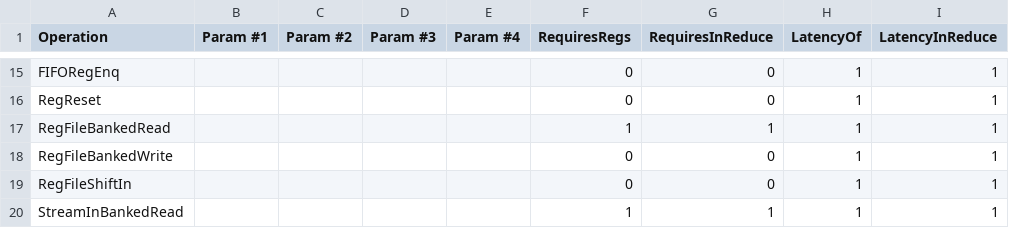
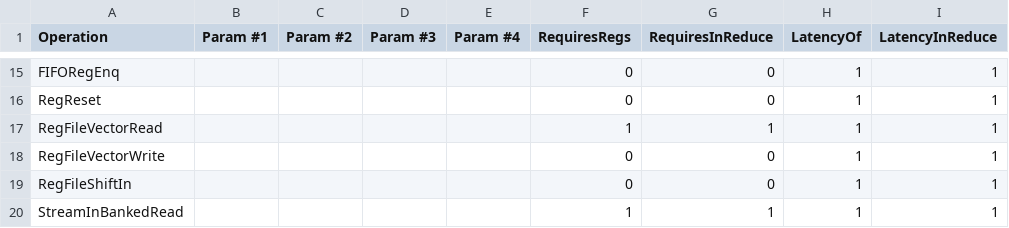
Before and after one commit to stanford-ppl/spatial, a CSV file: resources/models/AWS_F1_Latency.csv, drawn as a sheet; only a part is shown, gaps mark what is left out; the diff names each change by its address in the sheet, - before the commit and + after, or states it on an @@ line.

Commit message:
add regfile nodes to latency files, fix vT implicit for unrolling accesses with/without segmentation. Rewrite iterdiff analyzer to handle more complicated cases like the ones added to IterDiffs test app. Check for segmentation of lane when deciding if accesses conflict. Properly unroll accesses that do not start from segment 0. Some other misc implementations to support the above changes

```diff
--- a/resources/models/AWS_F1_Latency.csv
+++ b/resources/models/AWS_F1_Latency.csv
-A17 (Operation): RegFileBankedRead
+A17 (Operation): RegFileVectorRead
-A18 (Operation): RegFileBankedWrite
+A18 (Operation): RegFileVectorWrite
```
Also changed, not shown: resources/models/ZCU_Latency.csv, resources/models/Zynq_Latency.csv, 9 other files.
